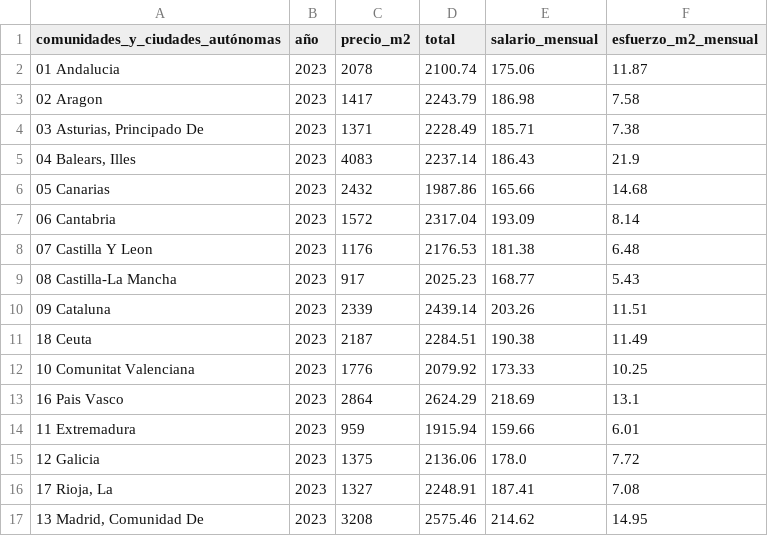
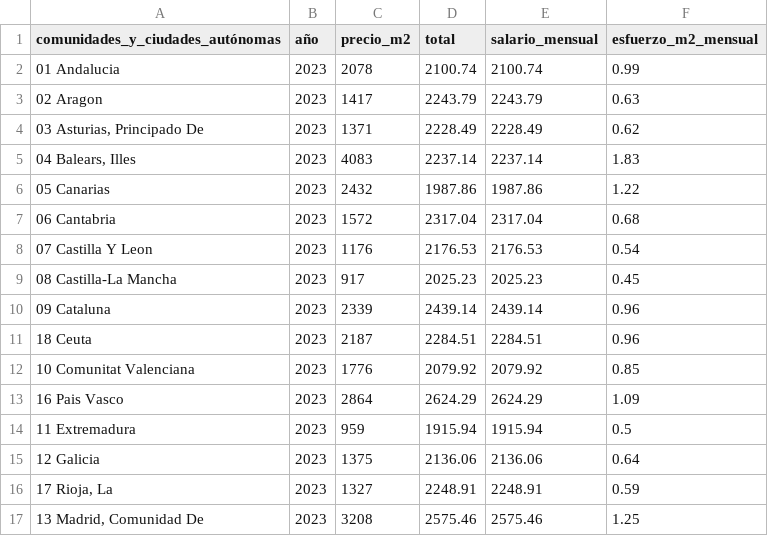
Before and after one commit to luciaruizfraile/youth_housing, a CSV file: data/final_csvs/h1_esfuerzo_ccaa.csv, drawn as a sheet; only a part is shown; the diff covers the shown part only.

```diff
--- a/data/final_csvs/h1_esfuerzo_ccaa.csv
+++ b/data/final_csvs/h1_esfuerzo_ccaa.csv
@@ -1,17 +1,17 @@
 comunidades_y_ciudades_autónomas,año,precio_m2,total,salario_mensual,esfuerzo_m2_mensual
-01 Andalucia,2023,2078,2100.74,175.06,11.87
-02 Aragon,2023,1417,2243.79,186.98,7.58
-"03 Asturias, Principado De",2023,1371,2228.49,185.71,7.38
-"04 Balears, Illes",2023,4083,2237.14,186.43,21.9
-05 Canarias,2023,2432,1987.86,165.66,14.68
-06 Cantabria,2023,1572,2317.04,193.09,8.14
-07 Castilla Y Leon,2023,1176,2176.53,181.38,6.48
-08 Castilla-La Mancha,2023,917,2025.23,168.77,5.43
-09 Cataluna,2023,2339,2439.14,203.26,11.51
-18 Ceuta,2023,2187,2284.51,190.38,11.49
-10 Comunitat Valenciana,2023,1776,2079.92,173.33,10.25
-16 Pais Vasco,2023,2864,2624.29,218.69,13.1
-11 Extremadura,2023,959,1915.94,159.66,6.01
-12 Galicia,2023,1375,2136.06,178.0,7.72
-"17 Rioja, La",2023,1327,2248.91,187.41,7.08
-"13 Madrid, Comunidad De",2023,3208,2575.46,214.62,14.95
+01 Andalucia,2023,2078,2100.74,2100.74,0.99
+02 Aragon,2023,1417,2243.79,2243.79,0.63
+"03 Asturias, Principado De",2023,1371,2228.49,2228.49,0.62
+"04 Balears, Illes",2023,4083,2237.14,2237.14,1.83
+05 Canarias,2023,2432,1987.86,1987.86,1.22
+06 Cantabria,2023,1572,2317.04,2317.04,0.68
+07 Castilla Y Leon,2023,1176,2176.53,2176.53,0.54
+08 Castilla-La Mancha,2023,917,2025.23,2025.23,0.45
+09 Cataluna,2023,2339,2439.14,2439.14,0.96
+18 Ceuta,2023,2187,2284.51,2284.51,0.96
+10 Comunitat Valenciana,2023,1776,2079.92,2079.92,0.85
+16 Pais Vasco,2023,2864,2624.29,2624.29,1.09
+11 Extremadura,2023,959,1915.94,1915.94,0.5
+12 Galicia,2023,1375,2136.06,2136.06,0.64
+"17 Rioja, La",2023,1327,2248.91,2248.91,0.59
+"13 Madrid, Comunidad De",2023,3208,2575.46,2575.46,1.25
```
Also changed, not shown: 120 edited cells elsewhere in this file, data/final_csvs/h1_ranking_actual.csv, data/final_csvs/h1_ranking_ccaa.csv, 2 other files.
